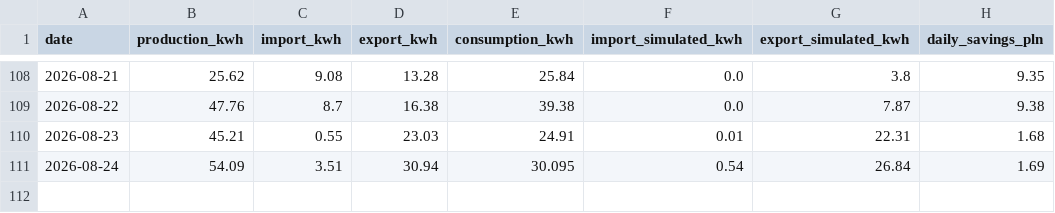
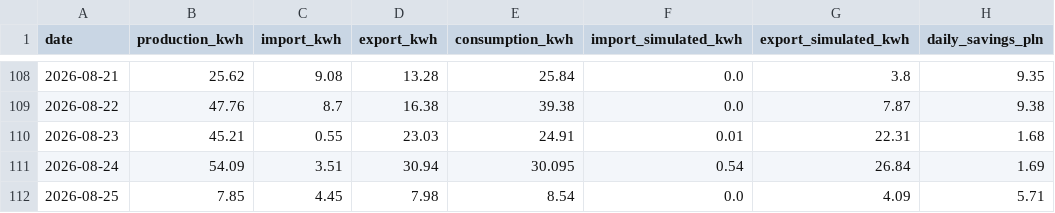
Before and after one commit to stan-zolnierczyk/iot-ems-data-pipeline, a CSV file: data/daily_ems_report.csv, drawn as a sheet; only a part is shown, gaps mark what is left out; the diff names each change by its address in the sheet, - before the commit and + after, or states it on an @@ line.

```diff
--- a/data/daily_ems_report.csv
+++ b/data/daily_ems_report.csv
+row 112: 2026-08-25 | 7.85 | 4.45 | 7.98 | 8.54 | 0.0 | 4.09 | 5.71
```
